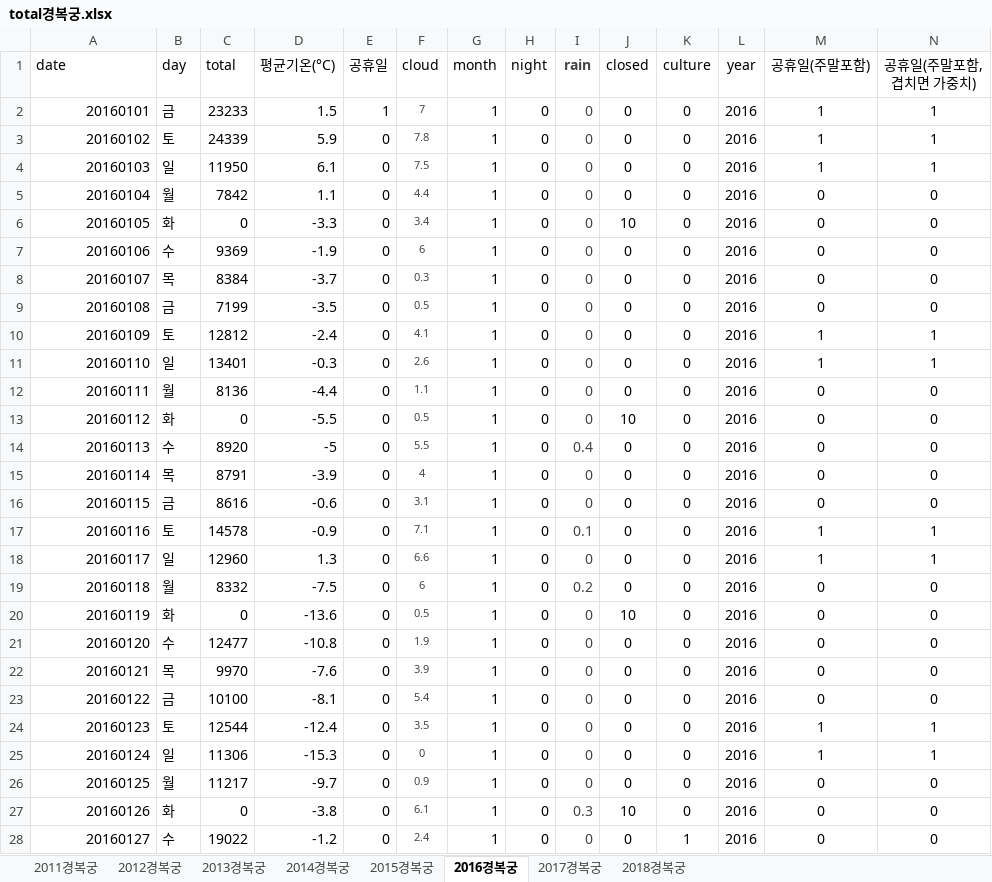
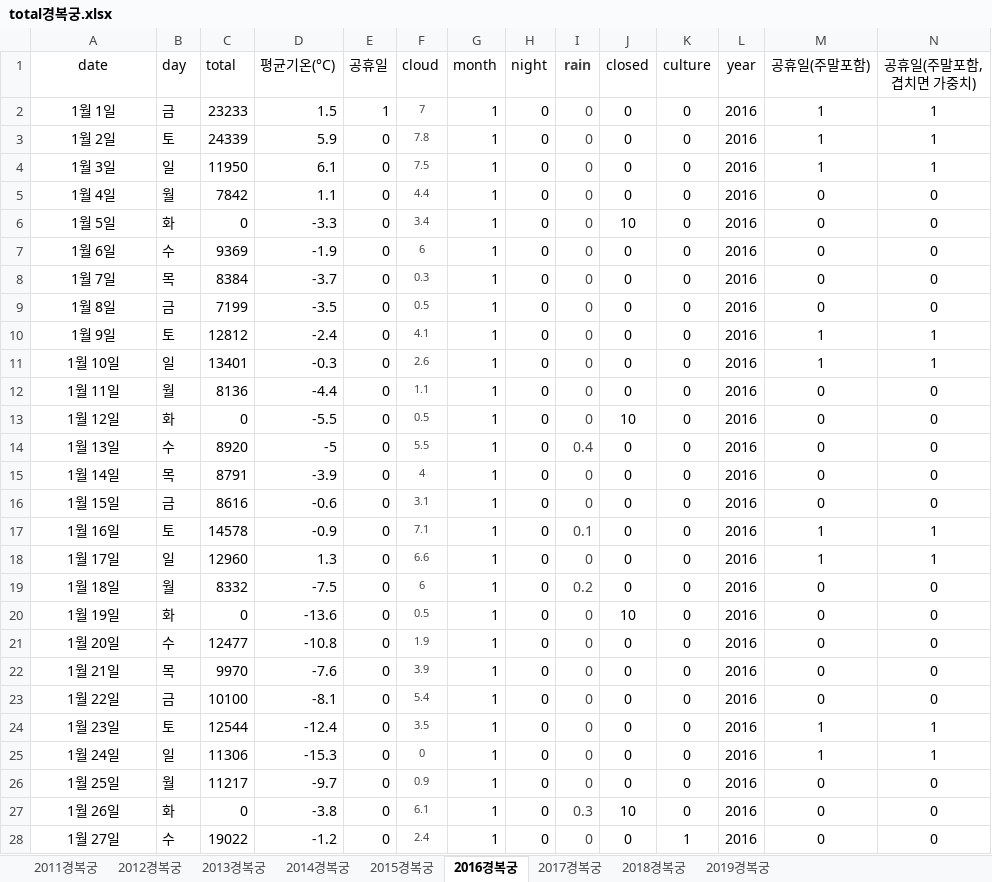
Before and after one commit to eunbi14/W.T.S-, an Excel workbook: total경복궁.xlsx, sheet 2016경복궁, drawn as a sheet; only a part is shown; values as stored, in another font and other column widths than the file's, no borders; the diff covers the shown part only; the diff names each change by its address in the sheet, - before the commit and + after, or states it on an @@ line.

```diff
--- a/total경복궁.xlsx (sheet 2016경복궁)
+++ b/total경복궁.xlsx (sheet 2016경복궁)
+sheet tab: 2019경복궁
-A1 alignment: left
+A1 alignment: center
-A2 (date): 20160101
+A2 (date): 1월 1일
-A2:A28 alignment: right
+A2:A28 alignment: center
-A3 (date): 20160102
+A3 (date): 1월 2일
-A4 (date): 20160103
+A4 (date): 1월 3일
-A5 (date): 20160104
+A5 (date): 1월 4일
-A6 (date): 20160105
+A6 (date): 1월 5일
-A7 (date): 20160106
+A7 (date): 1월 6일
-A8 (date): 20160107
+A8 (date): 1월 7일
-A9 (date): 20160108
+A9 (date): 1월 8일
-A10 (date): 20160109
+A10 (date): 1월 9일
-A11 (date): 20160110
+A11 (date): 1월 10일
-A12 (date): 20160111
+A12 (date): 1월 11일
-A13 (date): 20160112
+A13 (date): 1월 12일
-A14 (date): 20160113
+A14 (date): 1월 13일
-A15 (date): 20160114
+A15 (date): 1월 14일
-A16 (date): 20160115
+A16 (date): 1월 15일
-A17 (date): 20160116
+A17 (date): 1월 16일
-A18 (date): 20160117
+A18 (date): 1월 17일
-A19 (date): 20160118
+A19 (date): 1월 18일
-A20 (date): 20160119
+A20 (date): 1월 19일
-A21 (date): 20160120
+A21 (date): 1월 20일
-A22 (date): 20160121
+A22 (date): 1월 21일
-A23 (date): 20160122
+A23 (date): 1월 22일
-A24 (date): 20160123
+A24 (date): 1월 23일
-A25 (date): 20160124
+A25 (date): 1월 24일
-A26 (date): 20160125
+A26 (date): 1월 25일
-A27 (date): 20160126
+A27 (date): 1월 26일
-A28 (date): 20160127
+A28 (date): 1월 27일
```
Also changed, not shown: 339 edited cells and cell formats elsewhere in this sheet, sheet 2015경복궁, sheet 2017경복궁, sheet 2018경복궁, sheet 2012경복궁, sheet 2013경복궁, sheet 2014경복궁, 1 more sheet.
